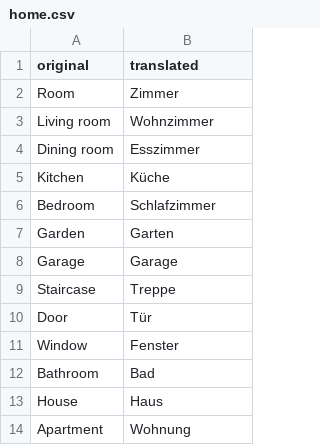
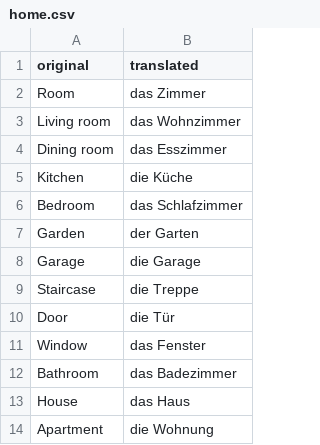
Before and after one commit to Menelion/learnxinyminutes-language-edition, a CSV file: _data/en-de/home.csv, drawn as a sheet.

```diff
--- a/_data/en-de/home.csv
+++ b/_data/en-de/home.csv
@@ -1,14 +1,14 @@
 original,translated
-Room,Zimmer
-Living room,Wohnzimmer
-Dining room,Esszimmer
-Kitchen,Küche
-Bedroom,Schlafzimmer
-Garden,Garten
-Garage,Garage
-Staircase,Treppe
-Door,Tür
-Window,Fenster
-Bathroom,Bad
-House,Haus
-Apartment,Wohnung
+Room,das Zimmer
+Living room,das Wohnzimmer
+Dining room,das Esszimmer
+Kitchen,die Küche
+Bedroom,das Schlafzimmer
+Garden,der Garten
+Garage,die Garage
+Staircase,die Treppe
+Door,die Tür
+Window,das Fenster
+Bathroom,das Badezimmer
+House,das Haus
+Apartment,die Wohnung
```
Also changed, not shown: _data/en-de/food.csv, _data/en-de/greetings.csv, 2 other files.
